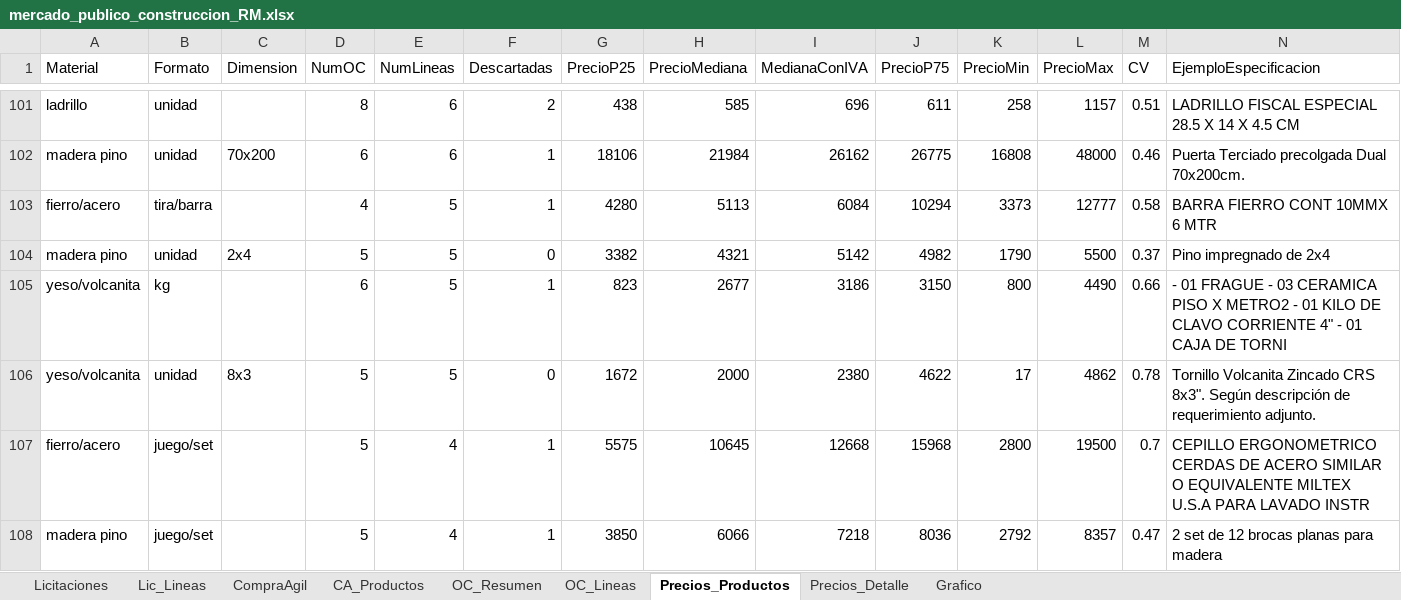
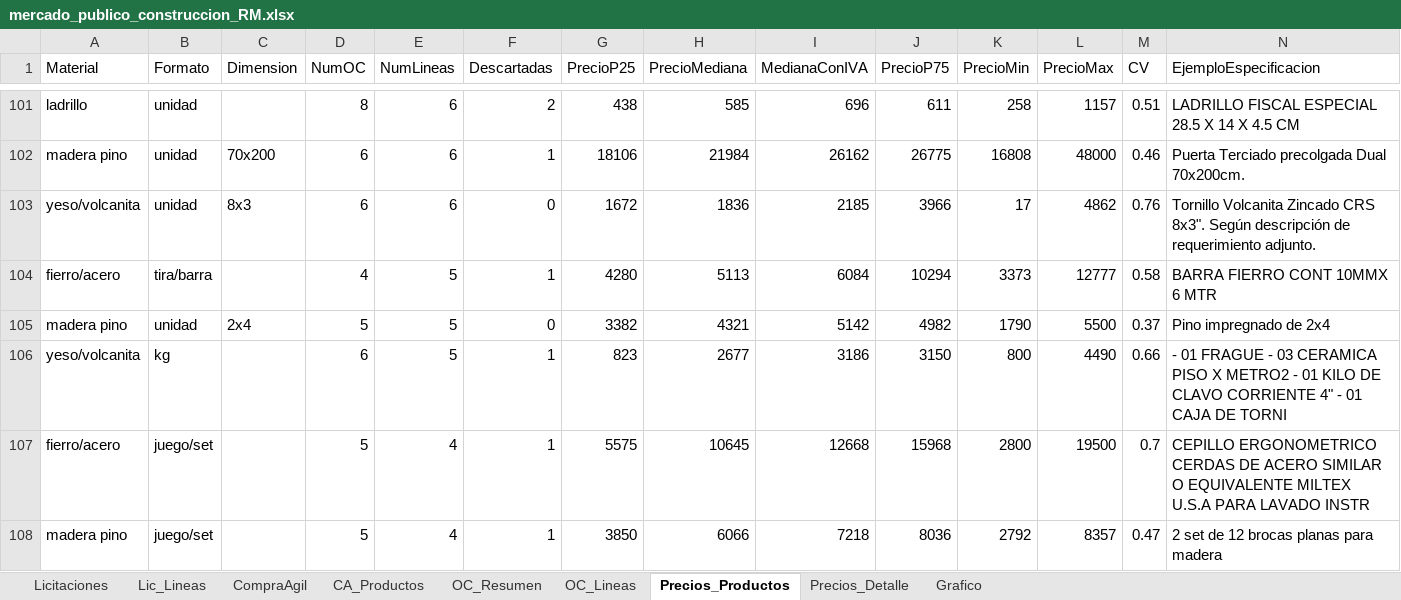
Before and after one commit to tchavarri/monitor-mercado-publico, an Excel workbook: docs/mercado_publico_construccion_RM.xlsx, sheet Precios_Productos, drawn as a sheet; only a part is shown, gaps mark what is left out; values as stored, in another font and other column widths than the file's, no borders; removed rows and columns are numbered as before the commit, all else as after; rows hold the shown columns only; the diff covers the shown part only; the diff names each change by its address in the sheet, - before the commit and + after, or states it on an @@ line.

```diff
--- a/docs/mercado_publico_construccion_RM.xlsx (sheet Precios_Productos)
+++ b/docs/mercado_publico_construccion_RM.xlsx (sheet Precios_Productos)
+row 103: yeso/volcanita | unidad | 8x3 | 6 | 6 | 0 | 1672 | 1836 | 2185 | 3966 | 17 | 4862 | 0.76 | Tornillo Volcanita Zincado CRS 8x3". Según descripción de requerimiento adjunto.
-row 106: yeso/volcanita | unidad | 8x3 | 5 | 5 | 0 | 1672 | 2000 | 2380 | 4622 | 17 | 4862 | 0.78 | Tornillo Volcanita Zincado CRS 8x3". Según descripción de requerimiento adjunto.
```
Also changed, not shown: 11 added rows, 10 removed rows and 159 edited cells elsewhere in this sheet, sheet OC_Lineas, sheet OC_Resumen, sheet Precios_Detalle, sheet CompraAgil, sheet CA_Productos, sheet Lic_Lineas, 1 more sheet, charts or pictures, 4 other files.
